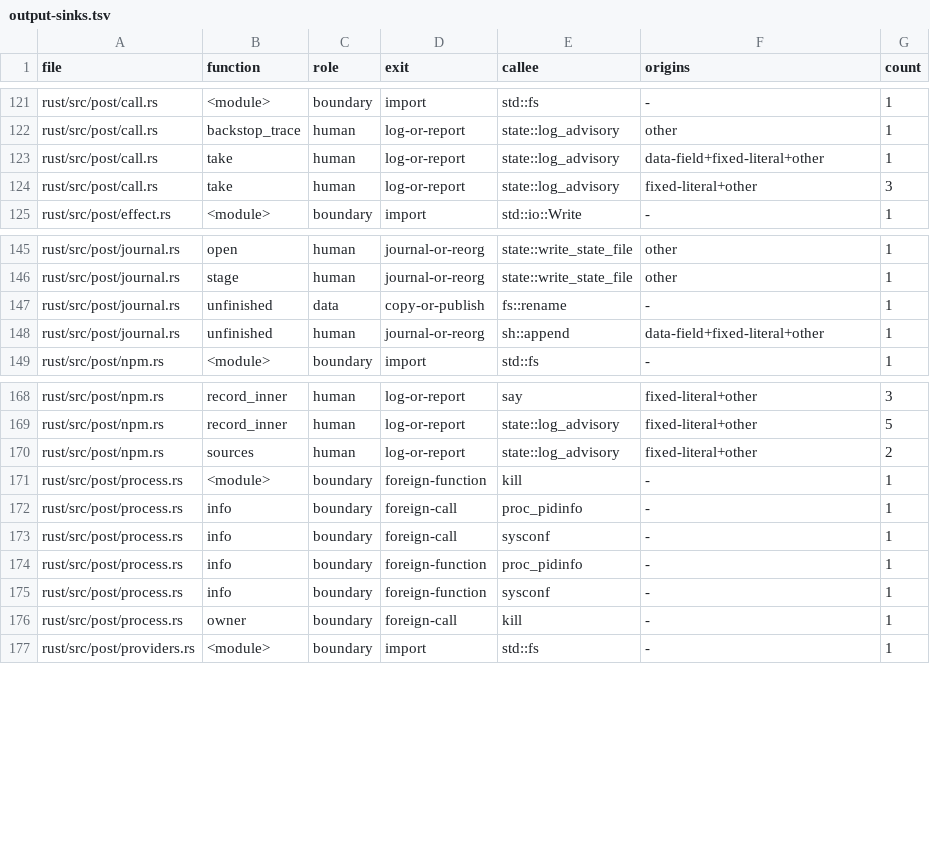
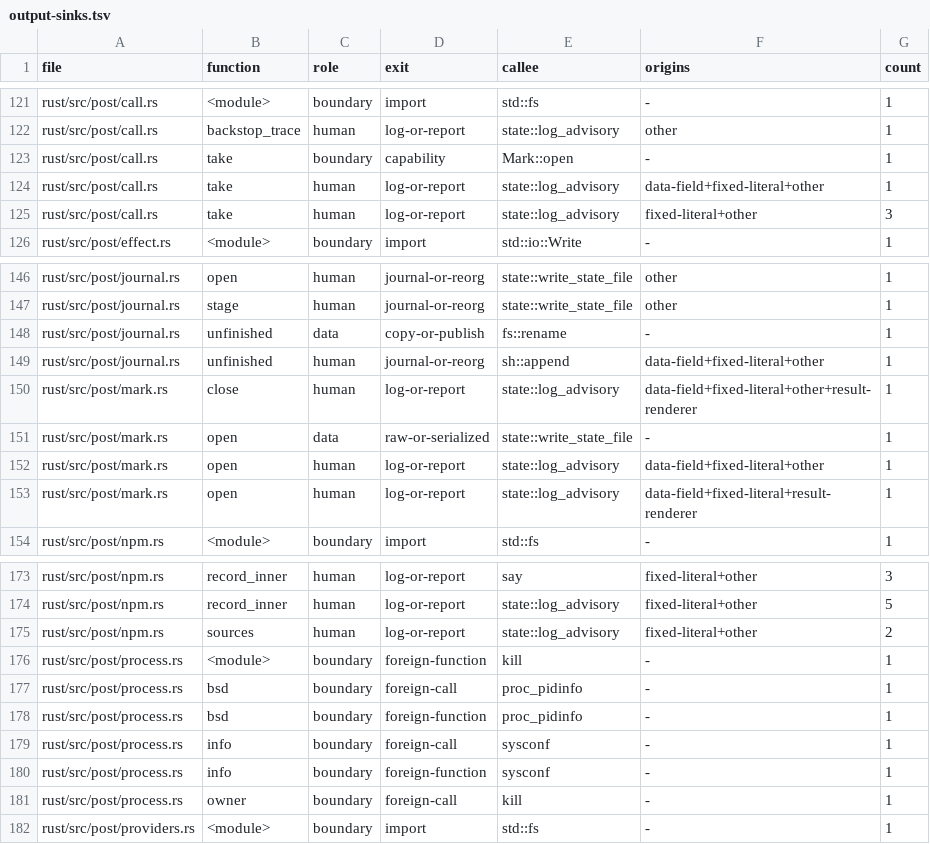
Before and after one commit to aldegad/safedeps, a TSV file: scripts/measure/output-sinks.tsv, drawn as a sheet; only a part is shown, gaps mark what is left out.

Commit message:
feat(post): a judgment the runtime kills leaves a mark
A post run the runtime killed before it finished left nothing: no line
in advisory.log, no baseline, and the install stood unjudged with
nothing to say so.

A post run that takes a call now writes a judgment mark,
`judging/<pid>-<start>.json` under SAFEDEPS_HOME, and removes it where
the judgment returns. The mark holds the pid, the start the kernel
stored for the process, the time it was opened, the tool_use_id, the
project and the command.

- The mark is written under state.lock, after the call's records are
  read and before they are removed, so a kill at any point leaves at
  least one of the two on disk. It is written whole, through a
  temporary name and a rename.
- run::main removes it after judge returns, whatever judge returned.
  A run that never gets back there (the runtime's kill, a panic, which
  aborts) leaves it. A command with nothing to judge writes none.
- The name is the pid and the kernel's start (process::start: macOS
  p_starttime in microseconds, field 22 of /proc/<pid>/stat on Linux
  and WSL1), so two live runs have two names, a reused pid comes with
  another start, and a run removes only the path it wrote.
- A mark that cannot be written stops nothing; advisory.log says the
  run wrote none, through Outcome (a new Action::Write). A mark that
  cannot be removed is said there too.

Nothing reads the marks yet; reporting a mark whose run is gone comes
next. The output census gains the new exits, and the Empty report
control removes the record itself, since the hook now removes it only
after the mark is written. ARCHITECTURE says why this form was chosen
over a mark at the hook's start, a start/end log, a rollback journal
entry per judgment, keeping the pre-guard's record, and a lock.

Not built or run here; the batteries it reaches run on the test hosts.

```diff
--- a/scripts/measure/output-sinks.tsv
+++ b/scripts/measure/output-sinks.tsv
@@ -122,2 +122,3 @@ rust/src/post/call.rs	<module>	boundary	import	std::fs	-	1
 rust/src/post/call.rs	backstop_trace	human	log-or-report	state::log_advisory	other	1
+rust/src/post/call.rs	take	boundary	capability	Mark::open	-	1
 rust/src/post/call.rs	take	human	log-or-report	state::log_advisory	data-field+fixed-literal+other	1
@@ -148,2 +149,6 @@ rust/src/post/journal.rs	unfinished	data	copy-or-publish	fs::rename	-	1
 rust/src/post/journal.rs	unfinished	human	journal-or-reorg	sh::append	data-field+fixed-literal+other	1
+rust/src/post/mark.rs	close	human	log-or-report	state::log_advisory	data-field+fixed-literal+other+result-renderer	1
+rust/src/post/mark.rs	open	data	raw-or-serialized	state::write_state_file	-	1
+rust/src/post/mark.rs	open	human	log-or-report	state::log_advisory	data-field+fixed-literal+other	1
+rust/src/post/mark.rs	open	human	log-or-report	state::log_advisory	data-field+fixed-literal+result-renderer	1
 rust/src/post/npm.rs	<module>	boundary	import	std::fs	-	1
@@ -171,5 +176,5 @@ rust/src/post/npm.rs	sources	human	log-or-report	state::log_advisory	fixed-liter
 rust/src/post/process.rs	<module>	boundary	foreign-function	kill	-	1
-rust/src/post/process.rs	info	boundary	foreign-call	proc_pidinfo	-	1
+rust/src/post/process.rs	bsd	boundary	foreign-call	proc_pidinfo	-	1
+rust/src/post/process.rs	bsd	boundary	foreign-function	proc_pidinfo	-	1
 rust/src/post/process.rs	info	boundary	foreign-call	sysconf	-	1
-rust/src/post/process.rs	info	boundary	foreign-function	proc_pidinfo	-	1
 rust/src/post/process.rs	info	boundary	foreign-function	sysconf	-	1
```
Also changed, not shown: 10 other files.
